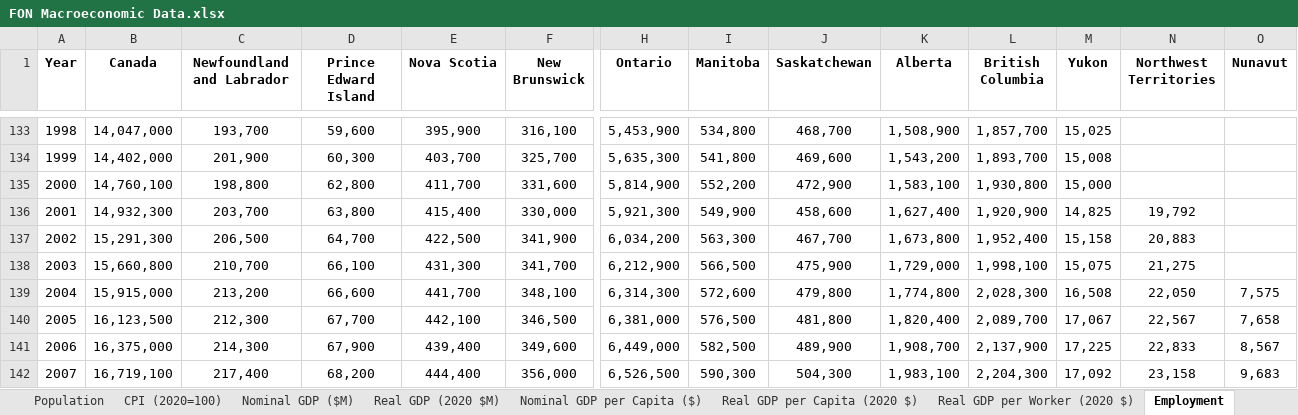
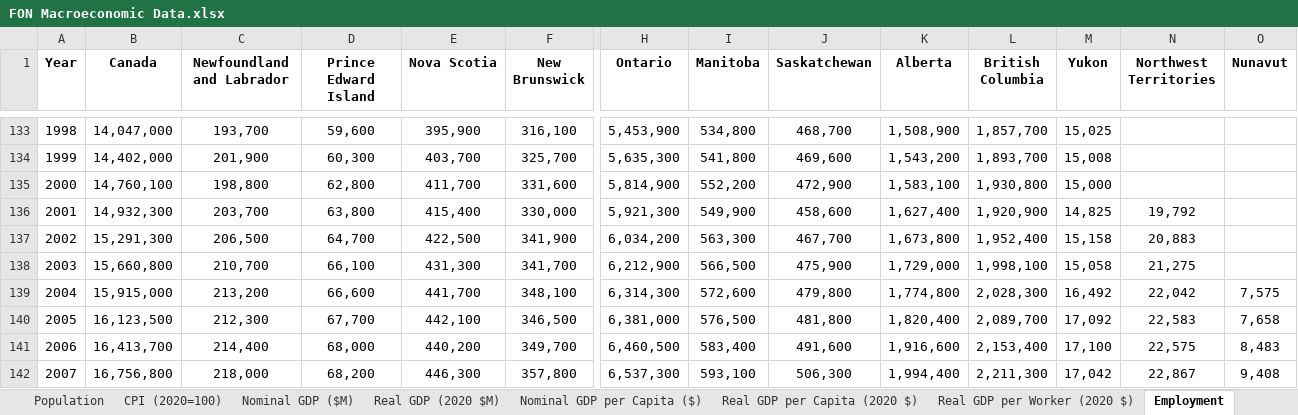
Before and after one commit to FONCanada/FONmacro, an Excel workbook: FON Macroeconomic Data.xlsx, sheet Employment, drawn as a sheet; only a part is shown, gaps mark what is left out; values as stored, in another font and other column widths than the file's, no borders; the diff covers the shown part only; the diff names each change by its address in the sheet, - before the commit and + after, or states it on an @@ line.

```diff
--- a/FON Macroeconomic Data.xlsx (sheet Employment)
+++ b/FON Macroeconomic Data.xlsx (sheet Employment)
-M138 (Yukon): 15,075
+M138 (Yukon): 15,058
-M139 (Yukon): 16,508
+M139 (Yukon): 16,492
-N139 (Northwest Territories): 22,050
+N139 (Northwest Territories): 22,042
-M140 (Yukon): 17,067
+M140 (Yukon): 17,092
-N140 (Northwest Territories): 22,567
+N140 (Northwest Territories): 22,583
-B141 (Canada): 16,375,000
+B141 (Canada): 16,413,700
-C141 (Newfoundland and Labrador): 214,300
+C141 (Newfoundland and Labrador): 214,400
-D141 (Prince Edward Island): 67,900
+D141 (Prince Edward Island): 68,000
-E141 (Nova Scotia): 439,400
+E141 (Nova Scotia): 440,200
-F141 (New Brunswick): 349,600
+F141 (New Brunswick): 349,700
-H141 (Ontario): 6,449,000
+H141 (Ontario): 6,460,500
-I141 (Manitoba): 582,500
+I141 (Manitoba): 583,400
-J141 (Saskatchewan): 489,900
+J141 (Saskatchewan): 491,600
-K141 (Alberta): 1,908,700
+K141 (Alberta): 1,916,600
-L141 (British Columbia): 2,137,900
+L141 (British Columbia): 2,153,400
-M141 (Yukon): 17,225
+M141 (Yukon): 17,100
-N141 (Northwest Territories): 22,833
+N141 (Northwest Territories): 22,575
-O141 (Nunavut): 8,567
+O141 (Nunavut): 8,483
-B142 (Canada): 16,719,100
+B142 (Canada): 16,756,800
-C142 (Newfoundland and Labrador): 217,400
+C142 (Newfoundland and Labrador): 218,000
-E142 (Nova Scotia): 444,400
+E142 (Nova Scotia): 446,300
-F142 (New Brunswick): 356,000
+F142 (New Brunswick): 357,800
-H142 (Ontario): 6,526,500
+H142 (Ontario): 6,537,300
-I142 (Manitoba): 590,300
+I142 (Manitoba): 593,100
-J142 (Saskatchewan): 504,300
+J142 (Saskatchewan): 506,300
-K142 (Alberta): 1,983,100
+K142 (Alberta): 1,994,400
-L142 (British Columbia): 2,204,300
+L142 (British Columbia): 2,211,300
-M142 (Yukon): 17,092
+M142 (Yukon): 17,042
-N142 (Northwest Territories): 23,158
+N142 (Northwest Territories): 22,867
-O142 (Nunavut): 9,683
+O142 (Nunavut): 9,408
```
Also changed, not shown: 209 edited cells elsewhere in this sheet, sheet Real GDP per Worker (2020 $), sheet Real GDP per Capita (2020 $), sheet Nominal GDP per Capita ($), sheet Nominal GDP ($M), sheet Real GDP (2020 $M), sheet Population, 1 more sheet, 1 other file.
